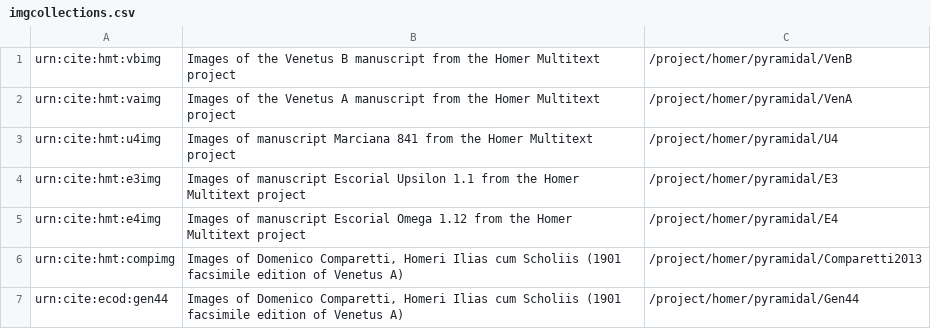
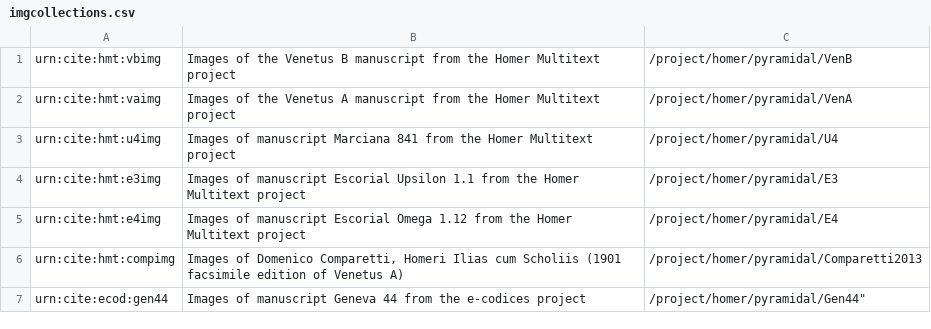
Before and after one commit to homermultitext/hmt-archive, a CSV file: cite/images/collections/imgcollections.csv, drawn as a sheet.

Commit message:
Update imgc data.

```diff
--- a/cite/images/collections/imgcollections.csv
+++ b/cite/images/collections/imgcollections.csv
@@ -6,2 +6,2 @@
 "urn:cite:hmt:compimg","Images of Domenico Comparetti, Homeri Ilias cum Scholiis (1901 facsimile edition of Venetus A)","/project/homer/pyramidal/Comparetti2013"
-urn:cite:ecod:gen44,"Images of Domenico Comparetti, Homeri Ilias cum Scholiis (1901 facsimile edition of Venetus A)","/project/homer/pyramidal/Gen44"
+urn:cite:ecod:gen44,"Images of manuscript Geneva 44 from the e-codices project",/project/homer/pyramidal/Gen44"
```
